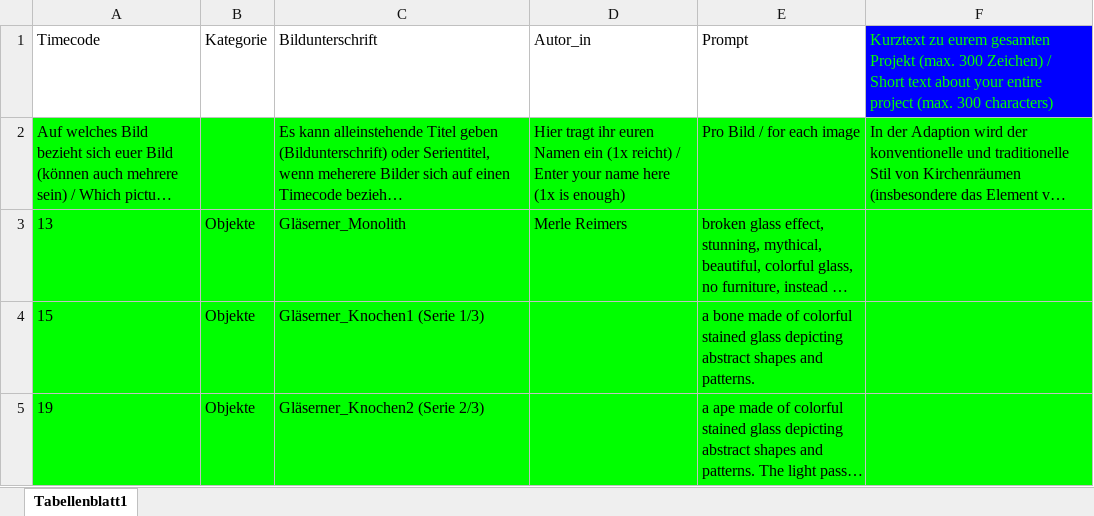
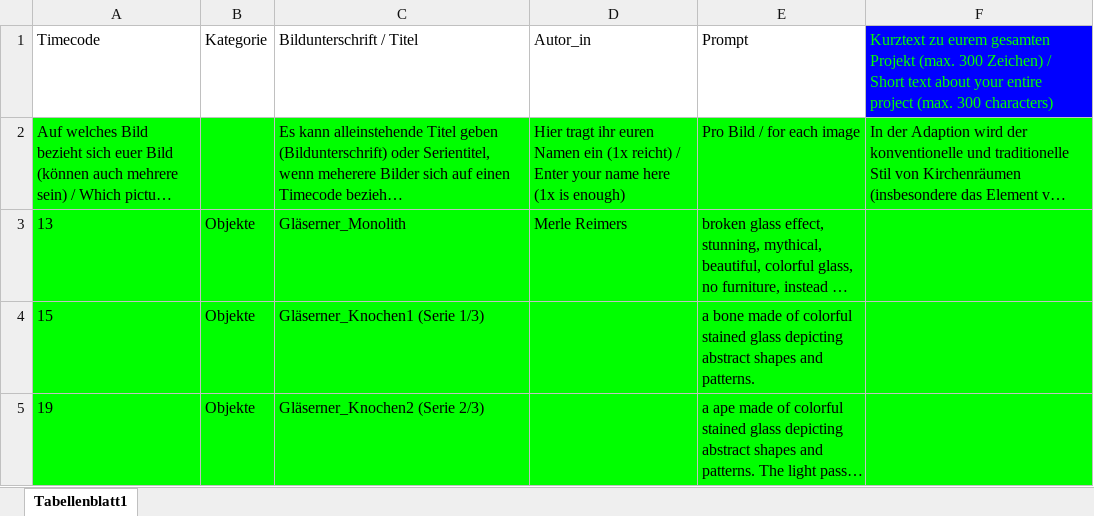
Before and after one commit to zinasemia/bvk-128-03, an Excel workbook: Text/Musterdatei.xlsx, sheet Tabellenblatt1, drawn as a sheet; only a part is shown; long unchanged cells end in …; values as stored, in another font and other column widths than the file's, no borders; the diff names each change by its address in the sheet, - before the commit and + after, or states it on an @@ line.

Commit message:
change

```diff
--- a/Text/Musterdatei.xlsx (sheet Tabellenblatt1)
+++ b/Text/Musterdatei.xlsx (sheet Tabellenblatt1)
-C1: Bildunterschrift
+C1: Bildunterschrift / Titel
```
